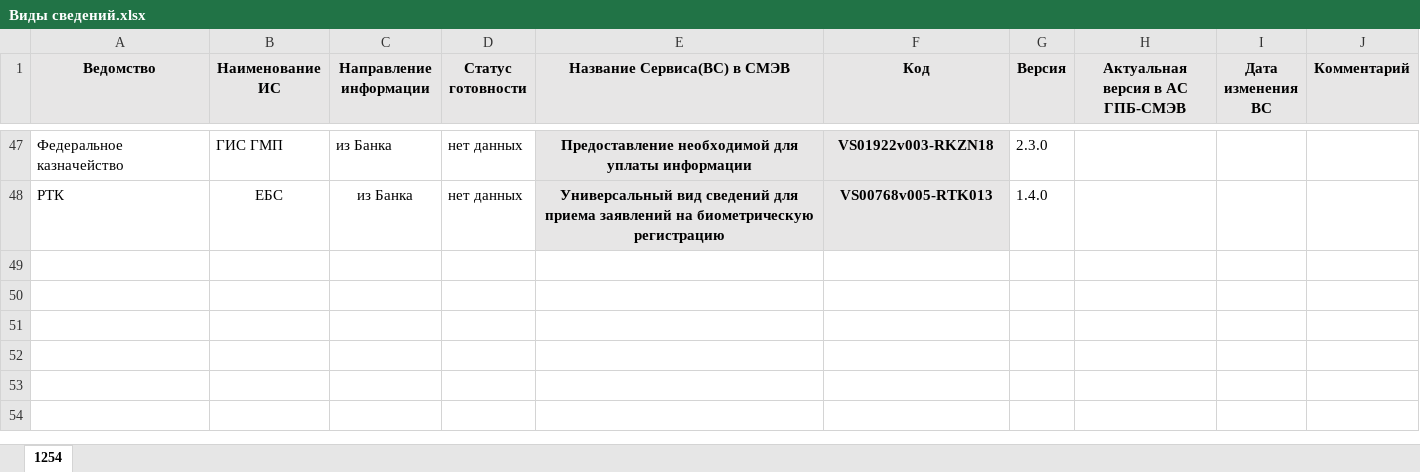
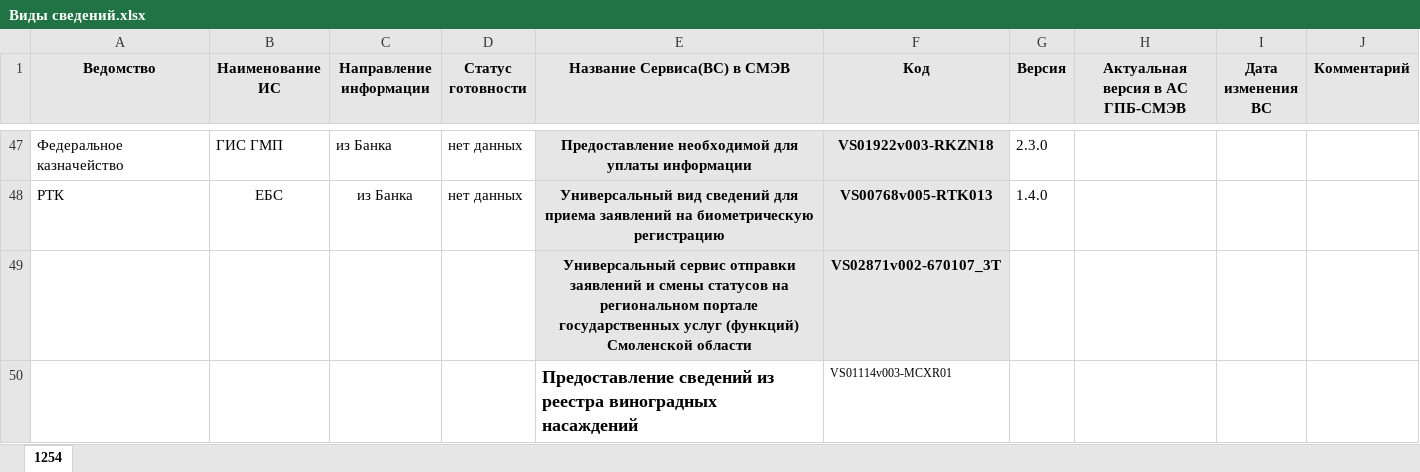
Before and after one commit to DmitriyPes/SMEV3_Parsing, an Excel workbook: information/Виды сведений.xlsx, sheet 1254, drawn as a sheet; only a part is shown, gaps mark what is left out; values as stored, in another font and other column widths than the file's, no borders; the diff names each change by its address in the sheet, - before the commit and + after, or states it on an @@ line.

```diff
--- a/information/Виды сведений.xlsx (sheet 1254)
+++ b/information/Виды сведений.xlsx (sheet 1254)
+row 49:  |  |  |  | Универсальный сервис отправки заявлений и смены статусов на региональном портале государственных услуг (функций) Смоленской области | VS02871v002-670107_3T
+row 50:  |  |  |  | Предоставление сведений из реестра виноградных насаждений | VS01114v003-MCXR01
```
Also changed, not shown: 5 other files.
